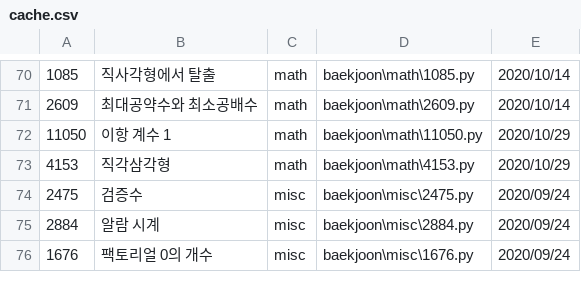
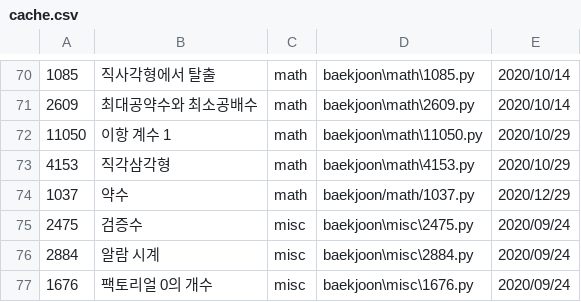
Before and after one commit to namhyun-gu/algorithm, a CSV file: scripts/cache.csv, drawn as a sheet; only a part is shown, gaps mark what is left out; the diff names each change by its address in the sheet, - before the commit and + after, or states it on an @@ line.

Commit message:
[baekjoon] Add math 1037

```diff
--- a/scripts/cache.csv
+++ b/scripts/cache.csv
+row 74: 1037 | 약수 | math | baekjoon/math/1037.py | 2020/12/29
```
Also changed, not shown: 2 other files.
